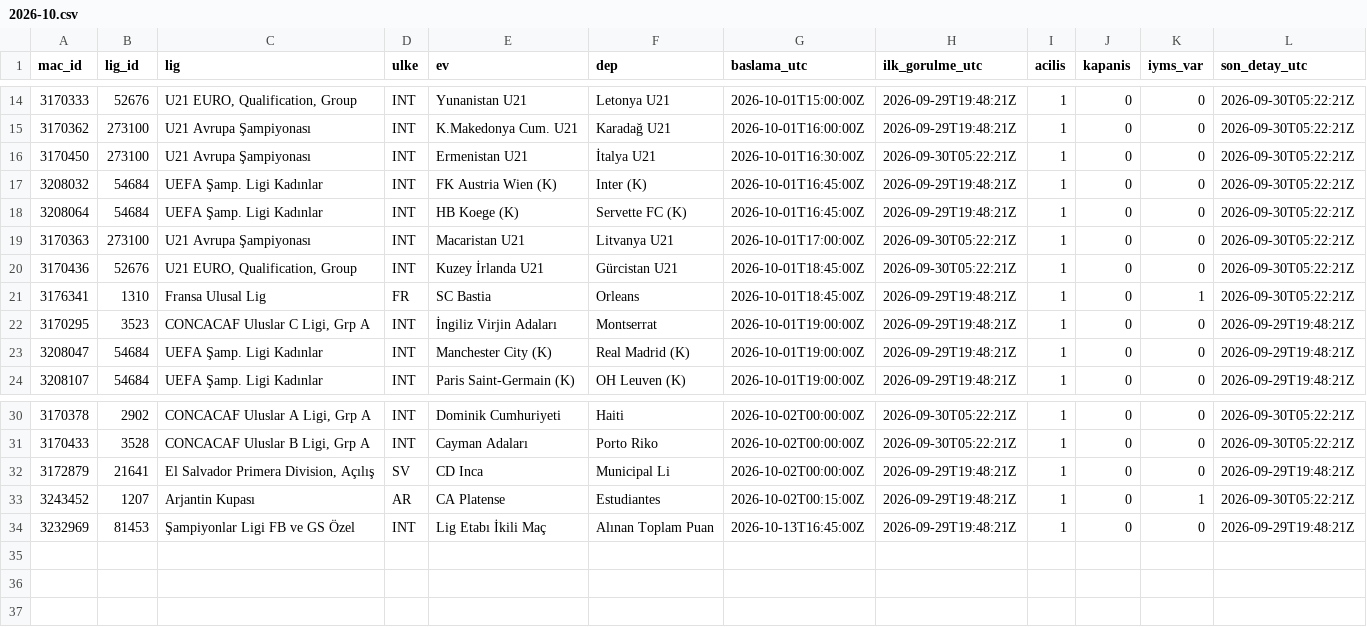
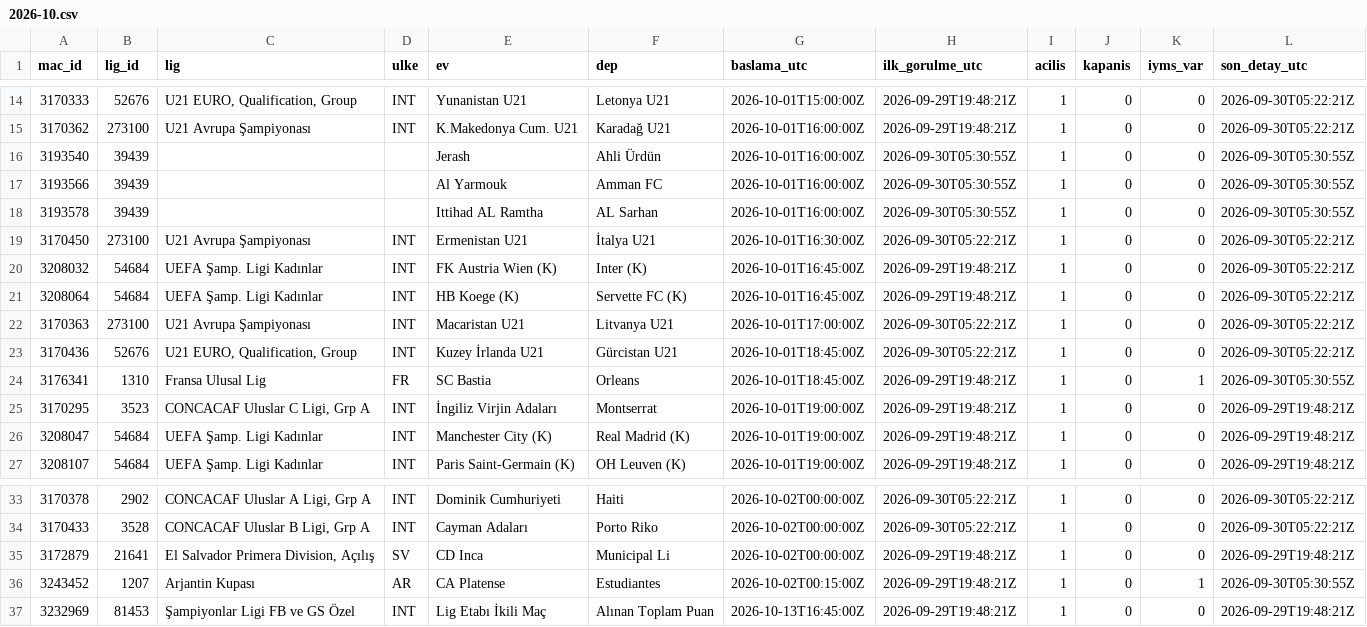
Before and after one commit to serhatblb/iddaa-analiz, a CSV file: data/maclar/2026-10.csv, drawn as a sheet; only a part is shown, gaps mark what is left out.

```diff
--- a/data/maclar/2026-10.csv
+++ b/data/maclar/2026-10.csv
@@ -15,2 +15,5 @@ mac_id,lig_id,lig,ulke,ev,dep,baslama_utc,ilk_gorulme_utc,acilis,kapanis,iyms_va
 3170362,273100,U21 Avrupa Şampiyonası,INT,K.Makedonya Cum. U21,Karadağ U21,2026-10-01T16:00:00Z,2026-09-29T19:48:21Z,1,0,0,2026-09-30T05:22:21Z
+3193540,39439,,,Jerash,Ahli Ürdün,2026-10-01T16:00:00Z,2026-09-30T05:30:55Z,1,0,0,2026-09-30T05:30:55Z
+3193566,39439,,,Al Yarmouk,Amman FC,2026-10-01T16:00:00Z,2026-09-30T05:30:55Z,1,0,0,2026-09-30T05:30:55Z
+3193578,39439,,,Ittihad AL Ramtha,AL Sarhan,2026-10-01T16:00:00Z,2026-09-30T05:30:55Z,1,0,0,2026-09-30T05:30:55Z
 3170450,273100,U21 Avrupa Şampiyonası,INT,Ermenistan U21,İtalya U21,2026-10-01T16:30:00Z,2026-09-30T05:22:21Z,1,0,0,2026-09-30T05:22:21Z
@@ -20,3 +23,3 @@ mac_id,lig_id,lig,ulke,ev,dep,baslama_utc,ilk_gorulme_utc,acilis,kapanis,iyms_va
 3170436,52676,"U21 EURO, Qualification, Group",INT,Kuzey İrlanda U21,Gürcistan U21,2026-10-01T18:45:00Z,2026-09-30T05:22:21Z,1,0,0,2026-09-30T05:22:21Z
-3176341,1310,Fransa Ulusal Lig,FR,SC Bastia,Orleans,2026-10-01T18:45:00Z,2026-09-29T19:48:21Z,1,0,1,2026-09-30T05:22:21Z
+3176341,1310,Fransa Ulusal Lig,FR,SC Bastia,Orleans,2026-10-01T18:45:00Z,2026-09-29T19:48:21Z,1,0,1,2026-09-30T05:30:55Z
 3170295,3523,"CONCACAF Uluslar C Ligi, Grp A",INT,İngiliz Virjin Adaları,Montserrat,2026-10-01T19:00:00Z,2026-09-29T19:48:21Z,1,0,0,2026-09-29T19:48:21Z
@@ -32,3 +35,3 @@ mac_id,lig_id,lig,ulke,ev,dep,baslama_utc,ilk_gorulme_utc,acilis,kapanis,iyms_va
 3172879,21641,"El Salvador Primera Division, Açılış",SV,CD Inca,Municipal Li,2026-10-02T00:00:00Z,2026-09-29T19:48:21Z,1,0,0,2026-09-29T19:48:21Z
-3243452,1207,Arjantin Kupası,AR,CA Platense,Estudiantes,2026-10-02T00:15:00Z,2026-09-29T19:48:21Z,1,0,1,2026-09-30T05:22:21Z
+3243452,1207,Arjantin Kupası,AR,CA Platense,Estudiantes,2026-10-02T00:15:00Z,2026-09-29T19:48:21Z,1,0,1,2026-09-30T05:30:55Z
 3232969,81453,Şampiyonlar Ligi FB ve GS Özel,INT,Lig Etabı İkili Maç,Alınan Toplam Puan,2026-10-13T16:45:00Z,2026-09-29T19:48:21Z,1,0,0,2026-09-29T19:48:21Z
```
Also changed, not shown: 4 other files.
